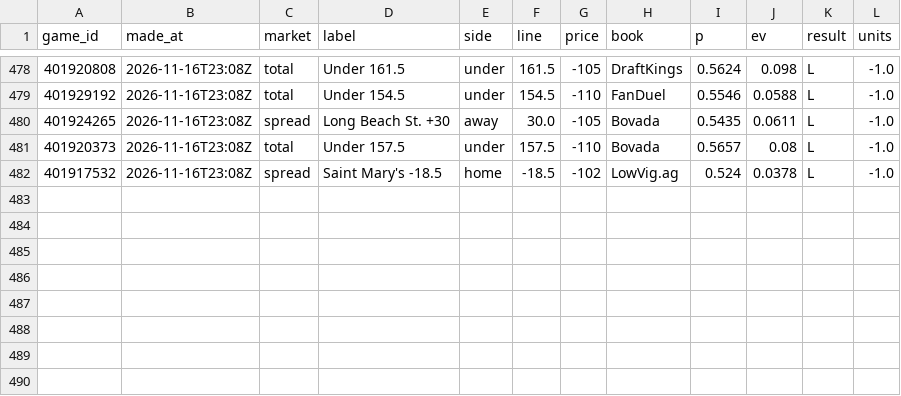
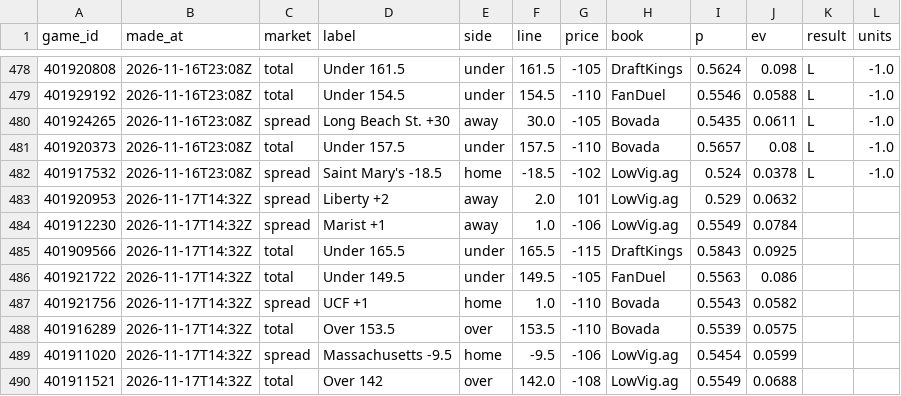
Before and after one commit to cjdonnelly21-afk/Hardwood-model, a CSV file: data/bets_log.csv, drawn as a sheet; only a part is shown, gaps mark what is left out.

```diff
--- a/data/bets_log.csv
+++ b/data/bets_log.csv
@@ -482 +482,9 @@ game_id,made_at,market,label,side,line,price,book,p,ev,result,units
 401917532,2026-11-16T23:08Z,spread,Saint Mary's -18.5,home,-18.5,-102,LowVig.ag,0.524,0.0378,L,-1.0
+401920953,2026-11-17T14:32Z,spread,Liberty +2,away,2.0,101,LowVig.ag,0.529,0.0632,,
+401912230,2026-11-17T14:32Z,spread,Marist +1,away,1.0,-106,LowVig.ag,0.5549,0.0784,,
+401909566,2026-11-17T14:32Z,total,Under 165.5,under,165.5,-115,DraftKings,0.5843,0.0925,,
+401921722,2026-11-17T14:32Z,total,Under 149.5,under,149.5,-105,FanDuel,0.5563,0.086,,
+401921756,2026-11-17T14:32Z,spread,UCF +1,home,1.0,-110,Bovada,0.5543,0.0582,,
+401916289,2026-11-17T14:32Z,total,Over 153.5,over,153.5,-110,Bovada,0.5539,0.0575,,
+401911020,2026-11-17T14:32Z,spread,Massachusetts -9.5,home,-9.5,-106,LowVig.ag,0.5454,0.0599,,
+401911521,2026-11-17T14:32Z,total,Over 142,over,142.0,-108,LowVig.ag,0.5549,0.0688,,
```
Also changed, not shown: 2 other files.
